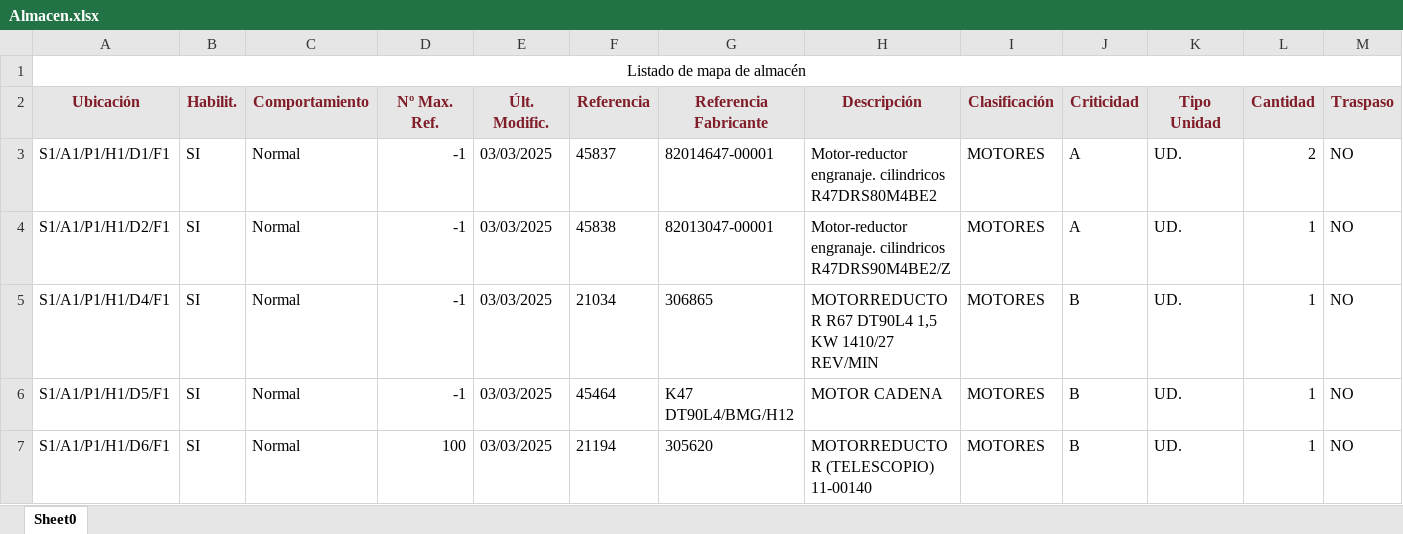
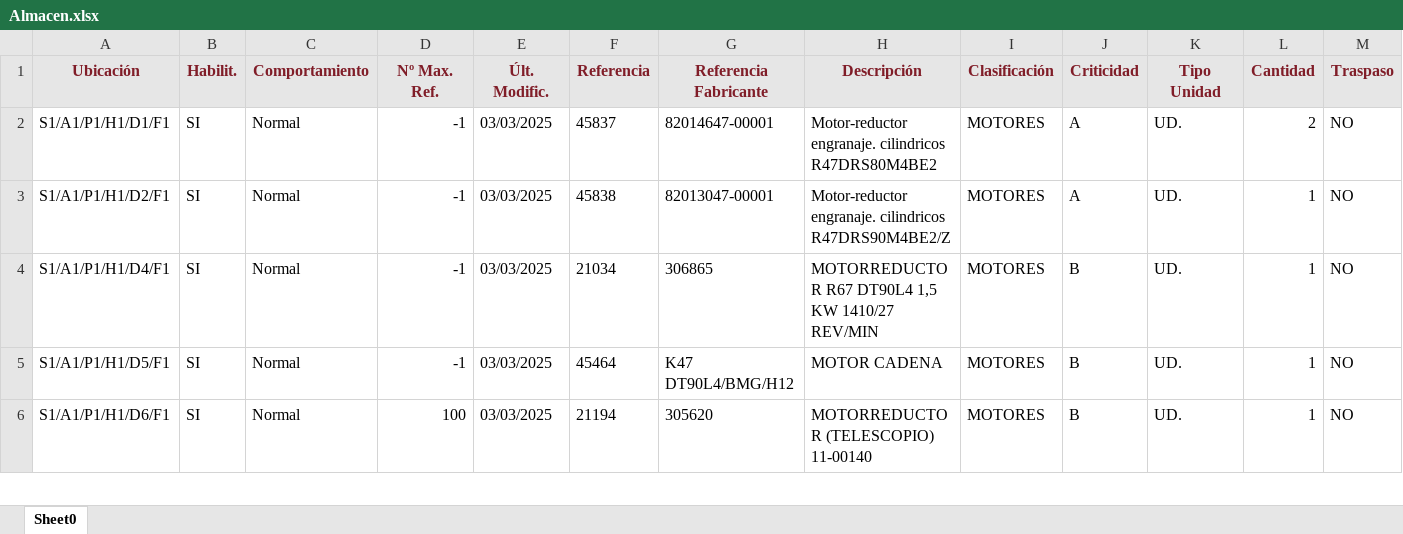
Before and after one commit to novellijuliocesar-ui/QR-Cards-Generator, an Excel workbook: data/Almacen.xlsx, sheet Sheet0, drawn as a sheet; only a part is shown; values as stored, in another font and other column widths than the file's, no borders; the diff names each change by its address in the sheet, - before the commit and + after, or states it on an @@ line.

Commit message:
Add files via upload

```diff
--- a/data/Almacen.xlsx (sheet Sheet0)
+++ b/data/Almacen.xlsx (sheet Sheet0)
-row 1: Listado de mapa de almacén
```
